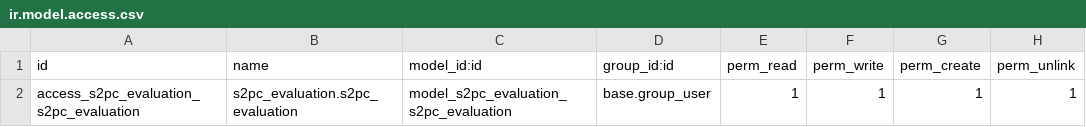
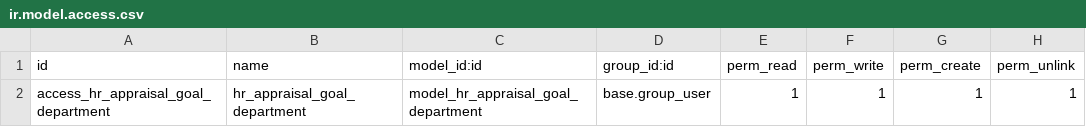
Before and after one commit to suningwz/S2PC, a CSV file: s2pc_evaluation/security/ir.model.access.csv, drawn as a sheet.

Commit message:
FEAT[s2pc_evaluation]: add department goal

```diff
--- a/s2pc_evaluation/security/ir.model.access.csv
+++ b/s2pc_evaluation/security/ir.model.access.csv
@@ -1,2 +1,2 @@
 id,name,model_id:id,group_id:id,perm_read,perm_write,perm_create,perm_unlink
-access_s2pc_evaluation_s2pc_evaluation,s2pc_evaluation.s2pc_evaluation,model_s2pc_evaluation_s2pc_evaluation,base.group_user,1,1,1,1
+access_hr_appraisal_goal_department,hr_appraisal_goal_department,model_hr_appraisal_goal_department,base.group_user,1,1,1,1
```
Also changed, not shown: 7 other files.
